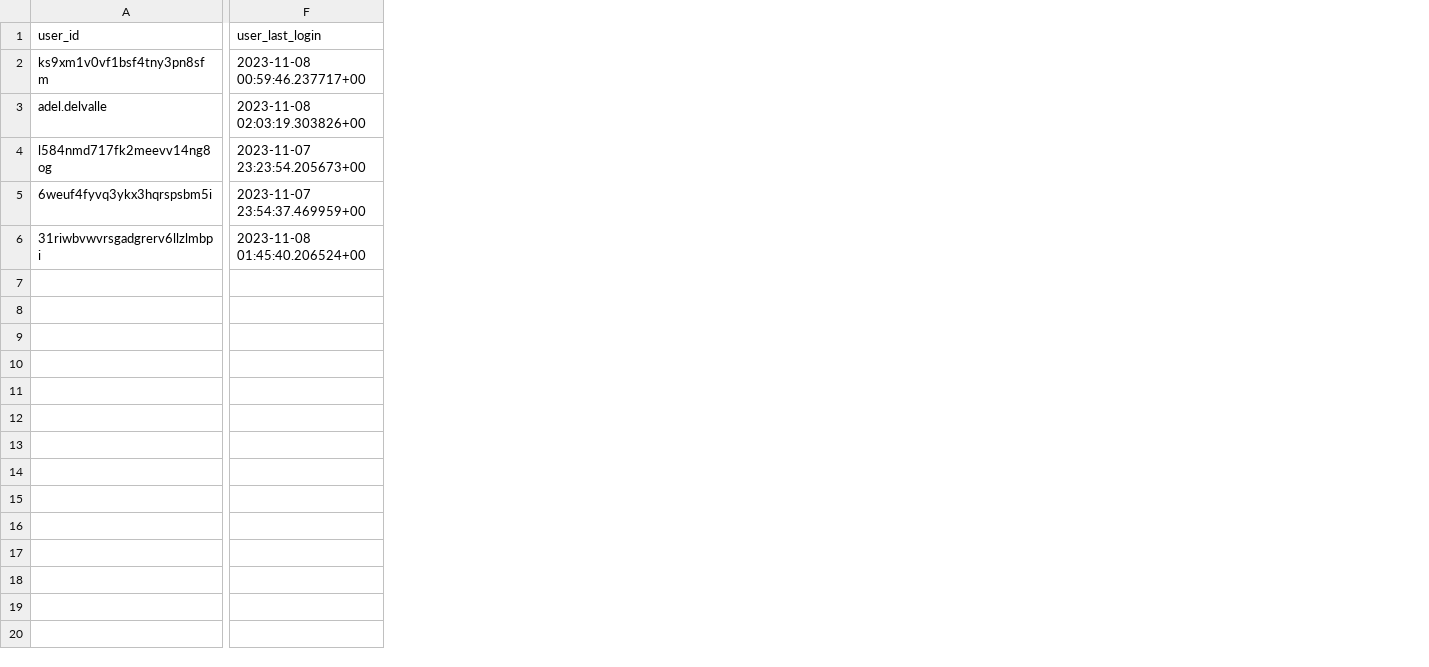
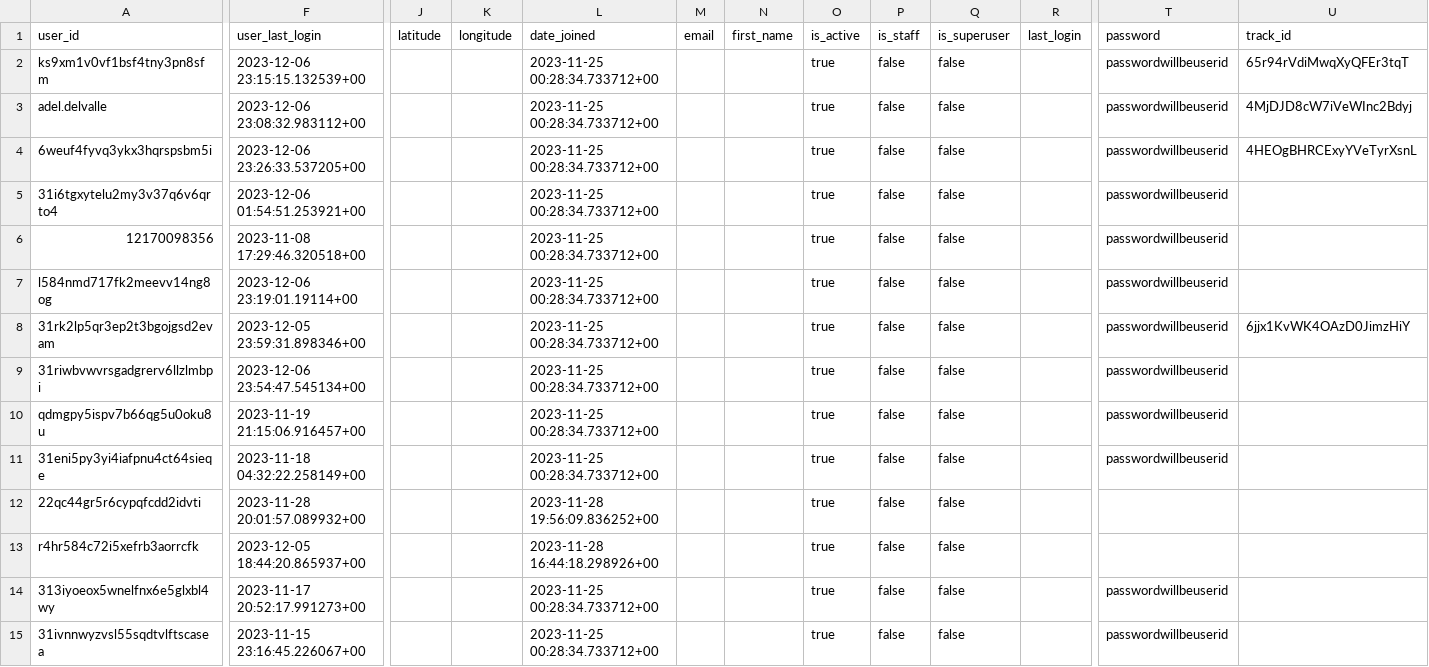
Before and after one commit to yp2353/yp2353-Team-1, a CSV file: assets/test_user_profile_user_rows.csv, drawn as a sheet; only a part is shown, gaps mark what is left out; removed rows and columns are numbered as before the commit, all else as after; rows hold the shown columns only; the diff covers the shown part only; the diff names each change by its address in the sheet, - before the commit and + after, or states it on an @@ line.

```diff
--- a/assets/test_user_profile_user_rows.csv
+++ b/assets/test_user_profile_user_rows.csv
+column J (latitude), empty
+column K (longitude), empty
+column L (date_joined), rows 2-3: 2023-11-25 00:28:34.733712+00 | 2023-11-25 00:28:34.733712+00; row 7: 2023-11-25 00:28:34.733712+00; row 9: 2023-11-25 00:28:34.733712+00
+column M (email), empty
+column N (first_name), empty
+column O (is_active), rows 2-3: true | true; row 7: true; row 9: true
+column P (is_staff), rows 2-3: false | false; row 7: false; row 9: false
+column Q (is_superuser), rows 2-3: false | false; row 7: false; row 9: false
+column R (last_login), empty
+column T (password), rows 2-3: passwordwillbeuserid | passwordwillbeuserid; row 7: passwordwillbeuserid; row 9: passwordwillbeuserid
+column U (track_id), rows 2-3: 65r94rVdiMwqXyQFEr3tqT | 4MjDJD8cW7iVeWInc2Bdyj
-F2 (user_last_login): 2023-11-08 00:59:46.237717+00
+F2 (user_last_login): 2023-12-06 23:15:15.132539+00
-F3 (user_last_login): 2023-11-08 02:03:19.303826+00
+F3 (user_last_login): 2023-12-06 23:08:32.983112+00
+row 4: 6weuf4fyvq3ykx3hqrspsbm5i | 2023-12-06 23:26:33.537205+00 |  |  | 2023-11-25 00:28:34.733712+00 |  |  | true | false | false |  | passwordwillbeuserid | 4HEOgBHRCExyYVeTyrXsnL
+row 5: 31i6tgxytelu2my3v37q6v6qrto4 | 2023-12-06 01:54:51.253921+00 |  |  | 2023-11-25 00:28:34.733712+00 |  |  | true | false | false |  | passwordwillbeuserid
+row 6: 12170098356 | 2023-11-08 17:29:46.320518+00 |  |  | 2023-11-25 00:28:34.733712+00 |  |  | true | false | false |  | passwordwillbeuserid
-F7 (user_last_login): 2023-11-07 23:23:54.205673+00
+F7 (user_last_login): 2023-12-06 23:19:01.19114+00
-row 5: 6weuf4fyvq3ykx3hqrspsbm5i | 2023-11-07 23:54:37.469959+00
+row 8: 31rk2lp5qr3ep2t3bgojgsd2evam | 2023-12-05 23:59:31.898346+00 |  |  | 2023-11-25 00:28:34.733712+00 |  |  | true | false | false |  | passwordwillbeuserid | 6jjx1KvWK4OAzD0JimzHiY
-F9 (user_last_login): 2023-11-08 01:45:40.206524+00
+F9 (user_last_login): 2023-12-06 23:54:47.545134+00
+row 10: qdmgpy5ispv7b66qg5u0oku8u | 2023-11-19 21:15:06.916457+00 |  |  | 2023-11-25 00:28:34.733712+00 |  |  | true | false | false |  | passwordwillbeuserid
+row 11: 31eni5py3yi4iafpnu4ct64sieqe | 2023-11-18 04:32:22.258149+00 |  |  | 2023-11-25 00:28:34.733712+00 |  |  | true | false | false |  | passwordwillbeuserid
+row 12: 22qc44gr5r6cypqfcdd2idvti | 2023-11-28 20:01:57.089932+00 |  |  | 2023-11-28 19:56:09.836252+00 |  |  | true | false | false
+row 13: r4hr584c72i5xefrb3aorrcfk | 2023-12-05 18:44:20.865937+00 |  |  | 2023-11-28 16:44:18.298926+00 |  |  | true | false | false
+row 14: 313iyoeox5wnelfnx6e5glxbl4wy | 2023-11-17 20:52:17.991273+00 |  |  | 2023-11-25 00:28:34.733712+00 |  |  | true | false | false |  | passwordwillbeuserid
+row 15: 31ivnnwyzvsl55sqdtvlftscasea | 2023-11-15 23:16:45.226067+00 |  |  | 2023-11-25 00:28:34.733712+00 |  |  | true | false | false |  | passwordwillbeuserid
```
Also changed, not shown: 1 added column and 7 edited cells elsewhere in this file, 4 other files.
